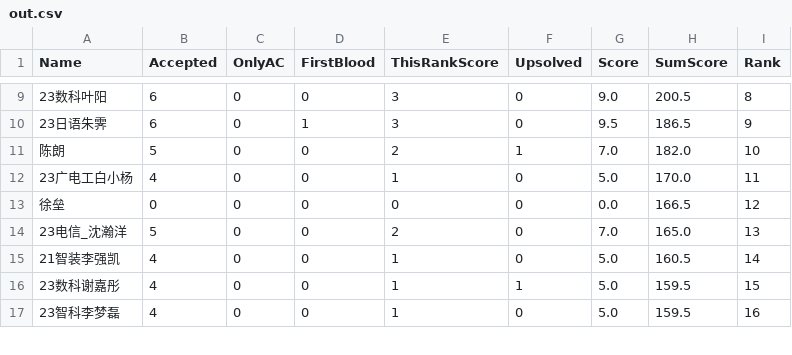
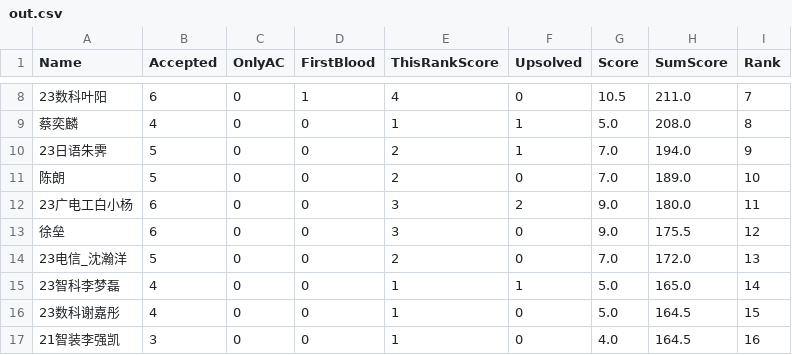
Before and after one commit to dukerki/VJudge-Spider-on-TravisCI, a CSV file: out.csv, drawn as a sheet; only a part is shown, gaps mark what is left out; the diff covers the shown part only.

```diff
--- a/out.csv
+++ b/out.csv
@@ -9,9 +8,10 @@ Name, Accepted, OnlyAC, FirstBlood, ThisRankScore, Upsolved, Score, SumScore, Ra
-23数科叶阳,6,0,0,3,0,9.0,200.5,8
-23日语朱霁,6,0,1,3,0,9.5,186.5,9
-陈朗,5,0,0,2,1,7.0,182.0,10
-23广电工白小杨,4,0,0,1,0,5.0,170.0,11
-徐垒,0,0,0,0,0,0.0,166.5,12
-23电信_沈瀚洋,5,0,0,2,0,7.0,165.0,13
-21智装李强凯,4,0,0,1,0,5.0,160.5,14
-23数科谢嘉彤,4,0,0,1,1,5.0,159.5,15
-23智科李梦磊,4,0,0,1,0,5.0,159.5,16
+23数科叶阳,6,0,1,4,0,10.5,211.0,7
+蔡奕麟,4,0,0,1,1,5.0,208.0,8
+23日语朱霁,5,0,0,2,1,7.0,194.0,9
+陈朗,5,0,0,2,0,7.0,189.0,10
+23广电工白小杨,6,0,0,3,2,9.0,180.0,11
+徐垒,6,0,0,3,0,9.0,175.5,12
+23电信_沈瀚洋,5,0,0,2,0,7.0,172.0,13
+23智科李梦磊,4,0,0,1,1,5.0,165.0,14
+23数科谢嘉彤,4,0,0,1,0,5.0,164.5,15
+21智装李强凯,3,0,0,1,0,4.0,164.5,16
```
Also changed, not shown: 2 added rows, 3 removed rows and 58 edited cells elsewhere in this file, ContestRecord.csv, 1 other file.
